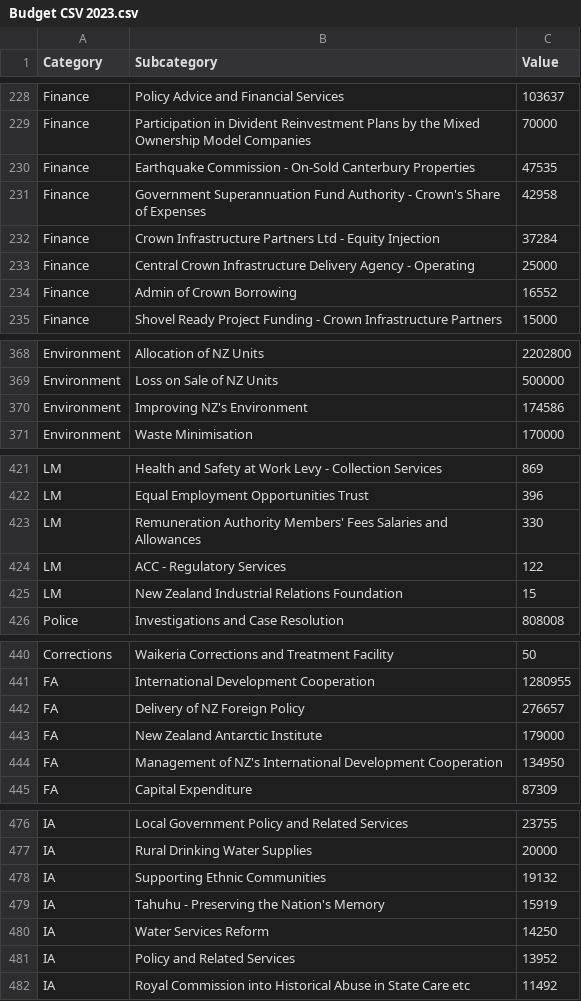
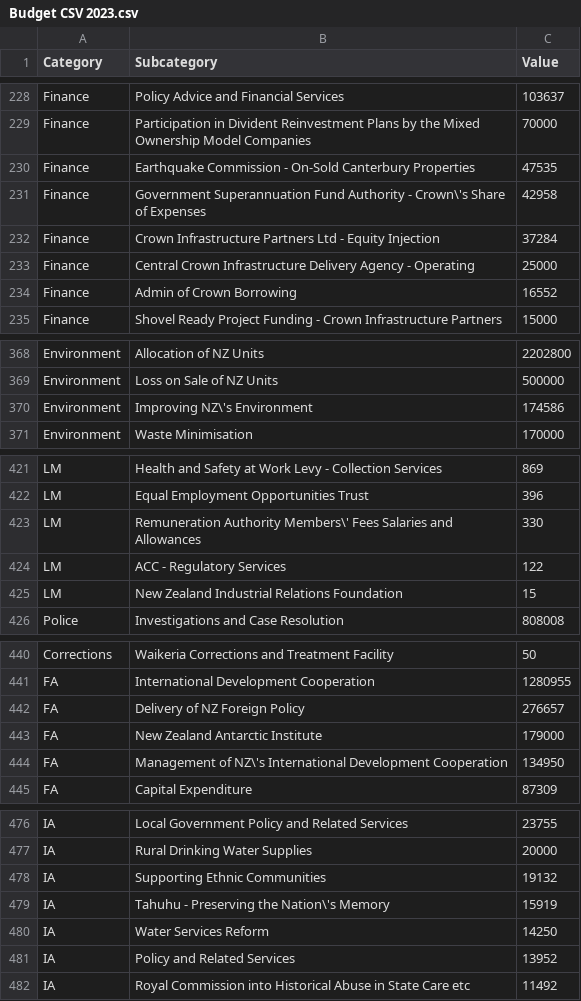
Before and after one commit to StanleyJohnHarrison/Budget, a CSV file: Budget CSV 2023.csv, drawn as a sheet; only a part is shown, gaps mark what is left out; the diff covers the shown part only.

```diff
--- a/Budget CSV 2023.csv
+++ b/Budget CSV 2023.csv
@@ -230,3 +230,3 @@ Finance,Participation in Divident Reinvestment Plans by the Mixed Ownership Mode
 Finance,Earthquake Commission - On-Sold Canterbury Properties,47535
-Finance,Government Superannuation Fund Authority - Crown's Share of Expenses,42958
+Finance,Government Superannuation Fund Authority - Crown\'s Share of Expenses,42958
 Finance,Crown Infrastructure Partners Ltd - Equity Injection,37284
@@ -369,3 +369,3 @@ Environment,Allocation of NZ Units,2202800
 Environment,Loss on Sale of NZ Units,500000
-Environment,Improving NZ's Environment,174586
+Environment,Improving NZ\'s Environment,174586
 Environment,Waste Minimisation,170000
@@ -422,3 +422,3 @@ LM,Health and Safety at Work Levy - Collection Services,869
 LM,Equal Employment Opportunities Trust,396
-LM,Remuneration Authority Members' Fees Salaries and Allowances,330
+LM,Remuneration Authority Members\' Fees Salaries and Allowances,330
 LM,ACC - Regulatory Services,122
@@ -443,3 +443,3 @@ FA,Delivery of NZ Foreign Policy,276657
 FA,New Zealand Antarctic Institute,179000
-FA,Management of NZ's International Development Cooperation,134950
+FA,Management of NZ\'s International Development Cooperation,134950
 FA,Capital Expenditure,87309
@@ -478,3 +478,3 @@ IA,Rural Drinking Water Supplies,20000
 IA,Supporting Ethnic Communities,19132
-IA,Tahuhu - Preserving the Nation's Memory,15919
+IA,Tahuhu - Preserving the Nation\'s Memory,15919
 IA,Water Services Reform,14250
```
Also changed, not shown: 7 edited cells elsewhere in this file.
